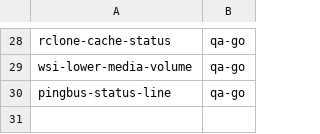
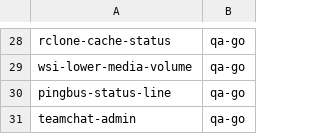
Before and after one commit to LongTermSupport/fedora-desktop, a TSV file: scripts/go-binary-suites.tsv, drawn as a sheet; only a part is shown, gaps mark what is left out; the diff names each change by its address in the sheet, - before the commit and + after, or states it on an @@ line.

```diff
--- a/scripts/go-binary-suites.tsv
+++ b/scripts/go-binary-suites.tsv
+row 31: teamchat-admin | qa-go
```
Also changed, not shown: 9 other files.
